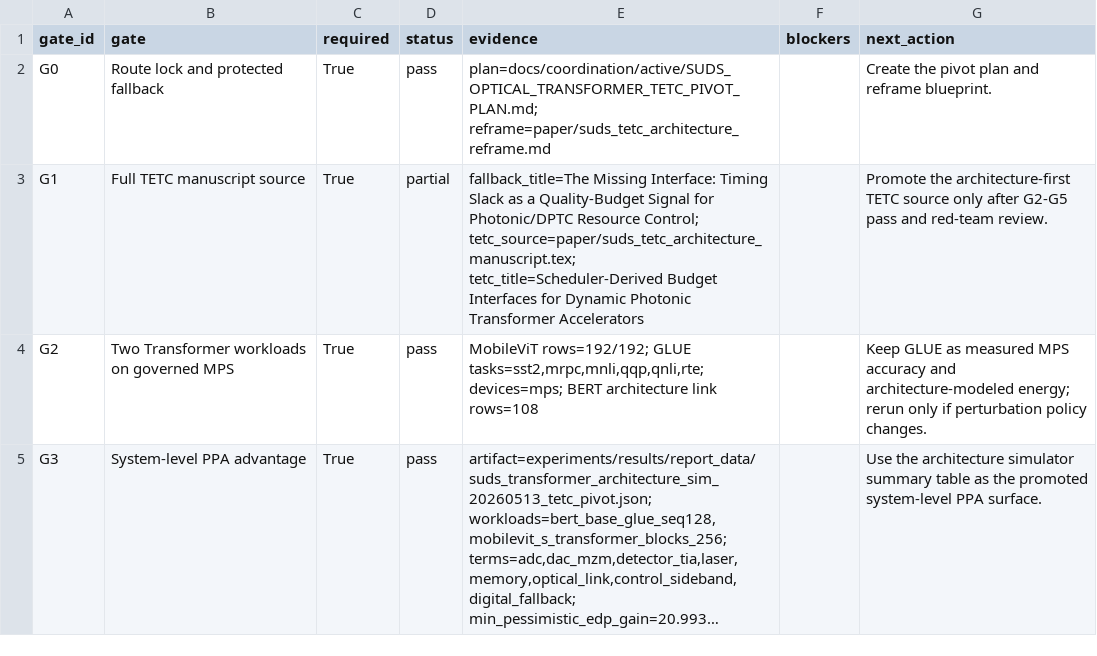
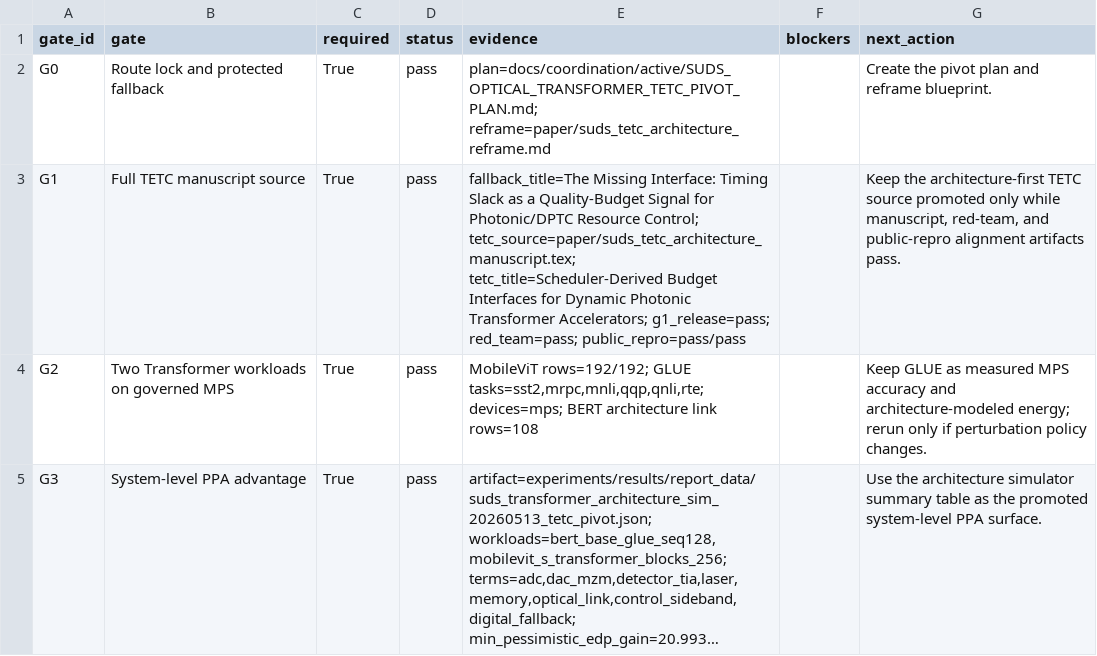
Before and after one commit to jk6k/masking-the-lag-repro, a CSV file: experiments/results/report_data/suds_optical_transformer_pivot_gate_20260513_tetc_pivot.csv, drawn as a sheet; only a part is shown; long unchanged cells end in ….

```diff
--- a/experiments/results/report_data/suds_optical_transformer_pivot_gate_20260513_tetc_pivot.csv
+++ b/experiments/results/report_data/suds_optical_transformer_pivot_gate_20260513_tetc_pivot.csv
@@ -2,3 +2,3 @@ gate_id,gate,required,status,evidence,blockers,next_action
 G0,Route lock and protected fallback,True,pass,plan=docs/coordination/active/SUDS_OPTICAL_TRANSFORMER_TETC_PIVOT_PLAN.md; reframe=paper/suds_tetc_architecture_reframe.md,,Create the pivot plan and reframe blueprint.
-G1,Full TETC manuscript source,True,partial,fallback_title=The Missing Interface: Timing Slack as a Quality-Budget Signal for Photonic/DPTC Resource Control; tetc_source=paper/suds_tetc_architecture_manuscript.tex; tetc_title=Scheduler-Derived Budget Interfaces for Dynamic Photonic Transformer Accelerators,,Promote the architecture-first TETC source only after G2-G5 pass and red-team review.
+G1,Full TETC manuscript source,True,pass,fallback_title=The Missing Interface: Timing Slack as a Quality-Budget Signal for Photonic/DPTC Resource Control; tetc_source=paper/suds_tetc_architecture_manuscript.tex; tetc_title=Scheduler-Derived Budget Interfaces for Dynamic Photonic Transformer Accelerators; g1_release=pass; red_team=pass; public_repro=pass/pass,,"Keep the architecture-first TETC source promoted only while manuscript, red-team, and public-repro alignment artifacts pass."
 G2,Two Transformer workloads on governed MPS,True,pass,"MobileViT rows=192/192; GLUE tasks=sst2,mrpc,mnli,qqp,qnli,rte; devices=mps; BERT architecture link rows=108",,Keep GLUE as measured MPS accuracy and architecture-modeled energy; rerun only if perturbation policy changes.
```
Also changed, not shown: 6 other files.
